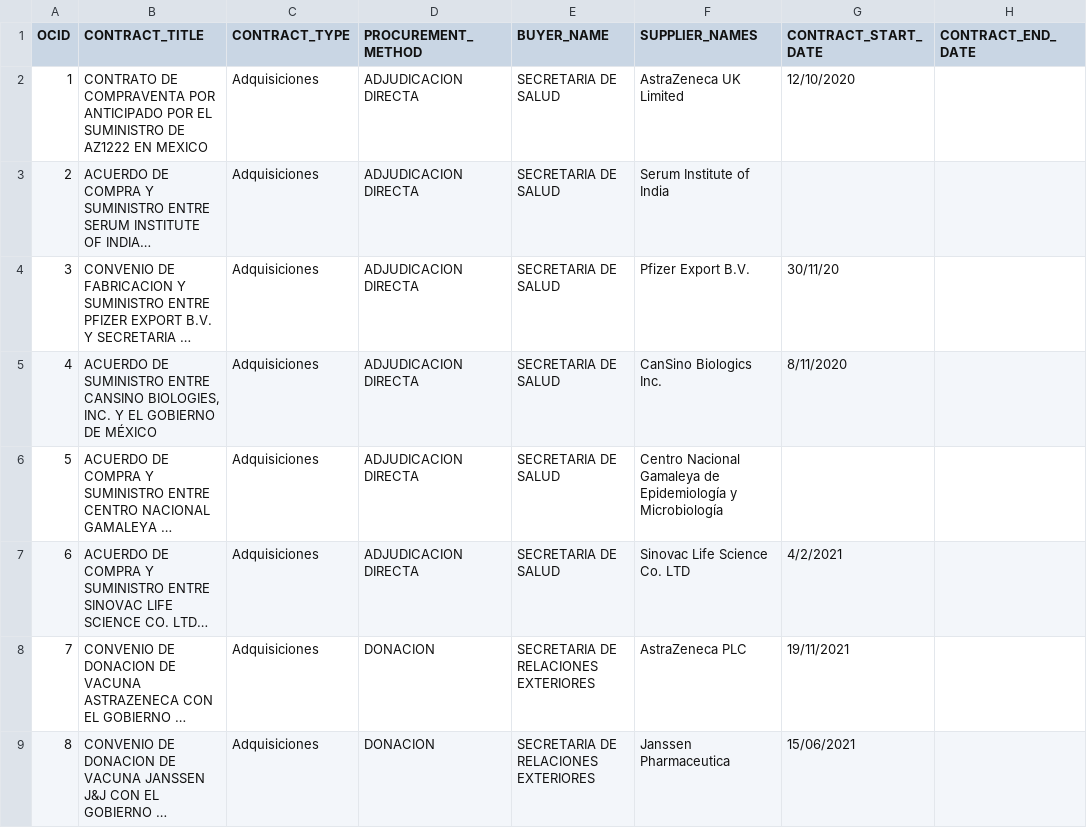
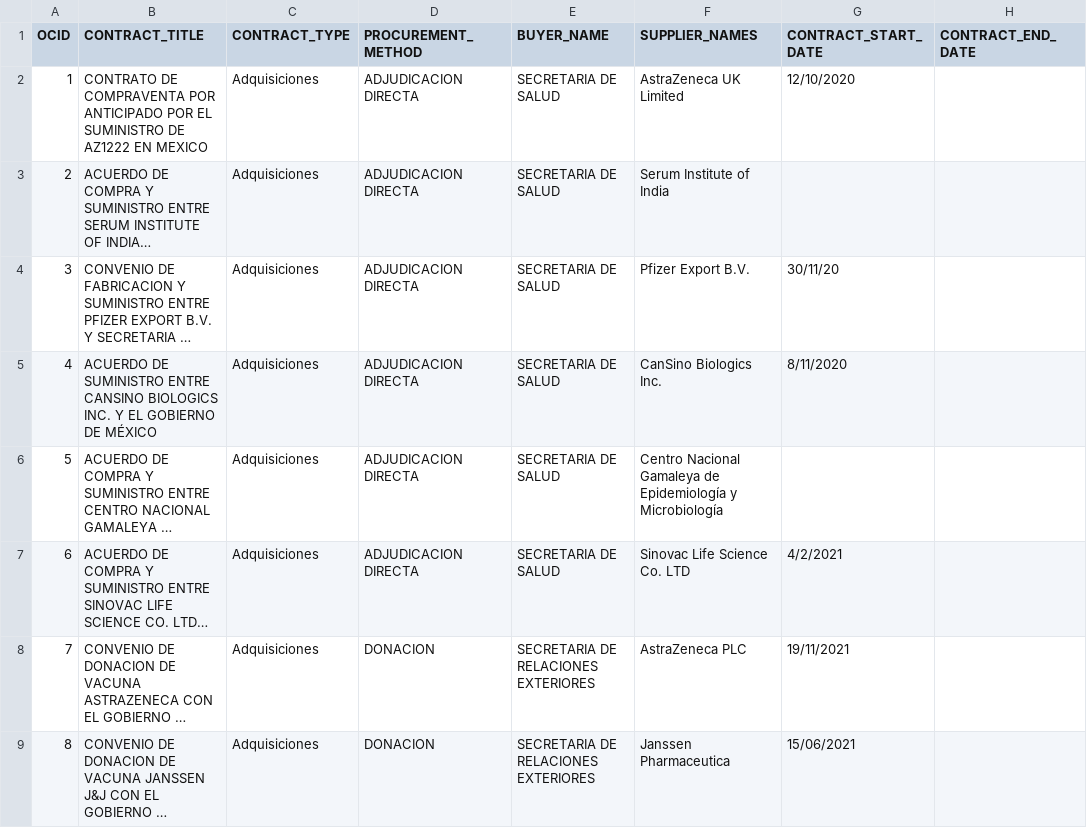
Before and after one commit to ProjectPODER/Vacunas, a CSV file: assets/data/contracts.csv, drawn as a sheet; only a part is shown; long unchanged cells end in …; the diff names each change by its address in the sheet, - before the commit and + after, or states it on an @@ line.

Commit message:
Update contracts.csv

```diff
--- a/assets/data/contracts.csv
+++ b/assets/data/contracts.csv
-B5 (CONTRACT_TITLE): …ENTRE CANSINO BIOLOGIES, INC. Y…
+B5 (CONTRACT_TITLE): …ENTRE CANSINO BIOLOGICS INC. Y…
```
